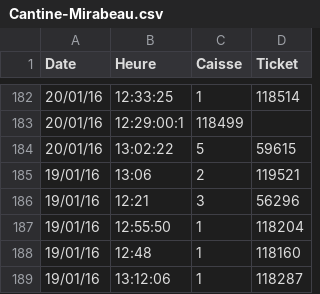
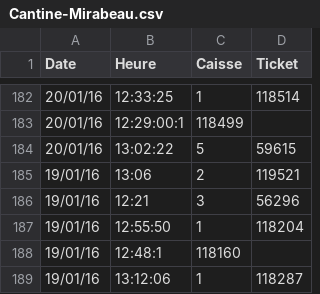
Before and after one commit to gThibault/open-cantine, a CSV file: data/Cantine-Mirabeau.csv, drawn as a sheet; only a part is shown, gaps mark what is left out; removed rows and columns are numbered as before the commit, all else as after; the diff names each change by its address in the sheet, - before the commit and + after, or states it on an @@ line.

Commit message:
Update Cantine-Mirabeau.csv

```diff
--- a/data/Cantine-Mirabeau.csv
+++ b/data/Cantine-Mirabeau.csv
-row 188: 19/01/16 | 12:48 | 1 | 118160
+row 188: 19/01/16 | 12:48:1 | 118160
```
